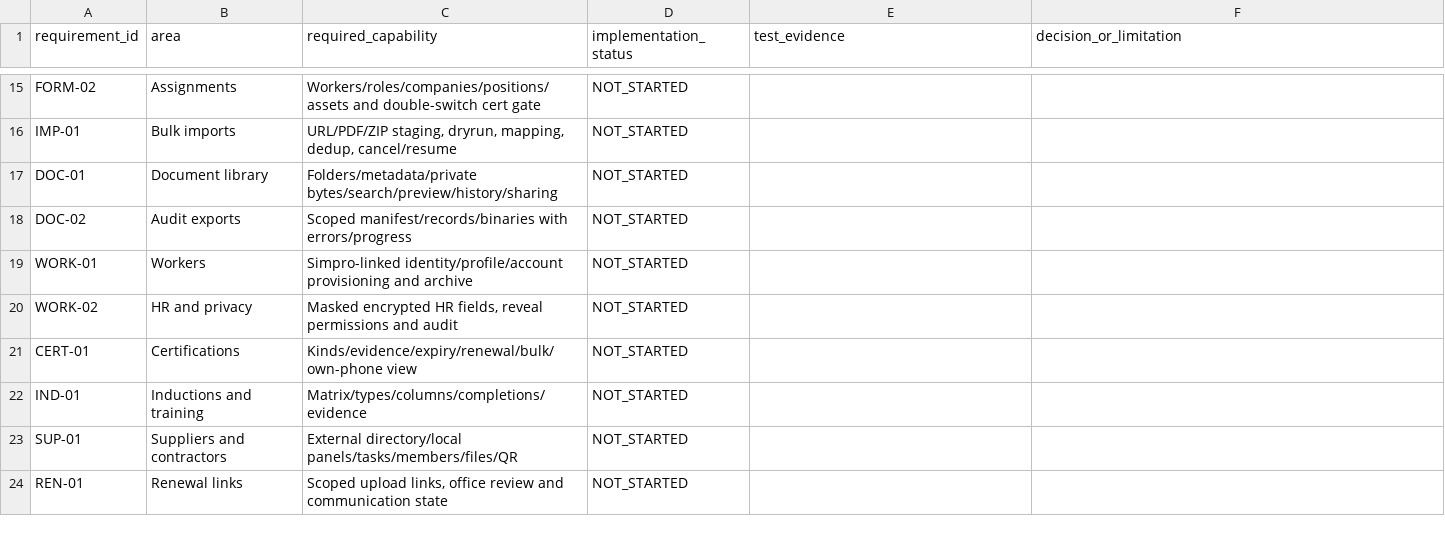
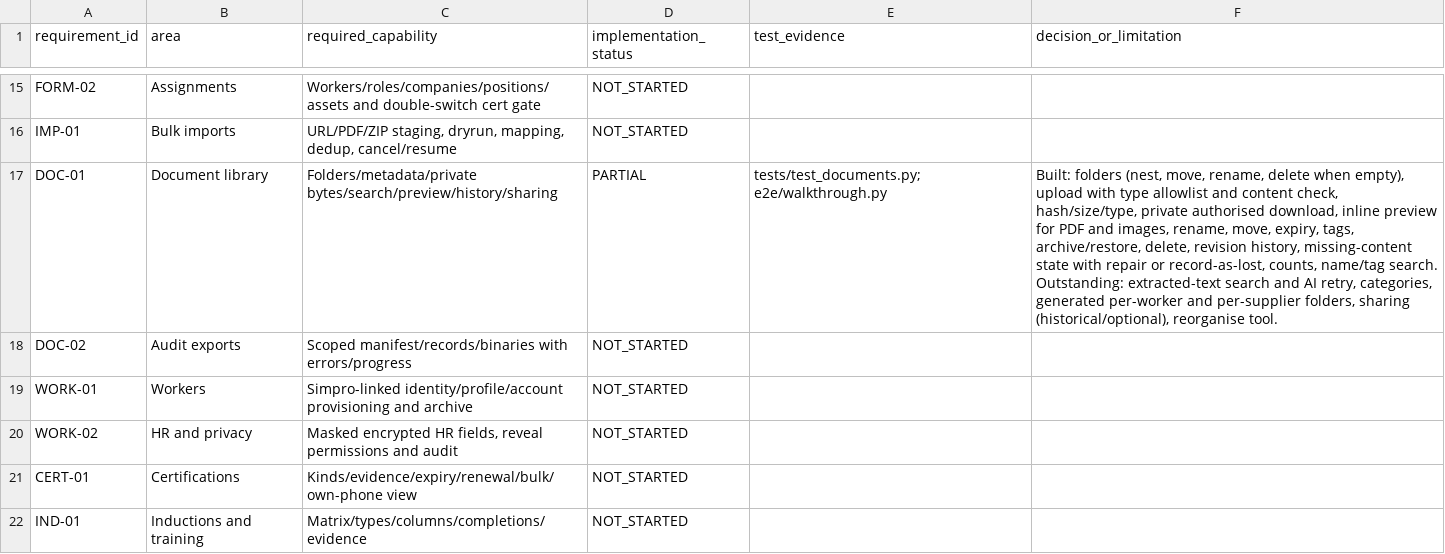
Before and after one commit to Paneltec/safety-portal-rebuild, a CSV file: docs/ledger/feature_coverage.csv, drawn as a sheet; only a part is shown, gaps mark what is left out; the shorter side is filled out with more unchanged rows; the diff names each change by its address in the sheet, - before the commit and + after, or states it on an @@ line.

```diff
--- a/docs/ledger/feature_coverage.csv
+++ b/docs/ledger/feature_coverage.csv
-D17 (implementation_status): NOT_STARTED
+D17 (implementation_status): PARTIAL
-E17 (test_evidence): (empty)
+E17 (test_evidence): tests/test_documents.py; e2e/walkthrough.py
-F17 (decision_or_limitation): (empty)
+F17 (decision_or_limitation): Built: folders (nest, move, rename, delete when empty), upload with type allowlist and content check, hash/size/type, private authorised download, inline preview for PDF and images, rename, move, expiry, tags, archive/restore, delete, revision history, missing-content state with repair or record-as-lost, counts, name/tag search. Outstanding: extracted-text search and AI retry, categories, generated per-worker and per-supplier folders, sharing (historical/optional), reorganise tool.
```
Also changed, not shown: docs/ledger/endpoint_coverage.csv, 15 other files.
